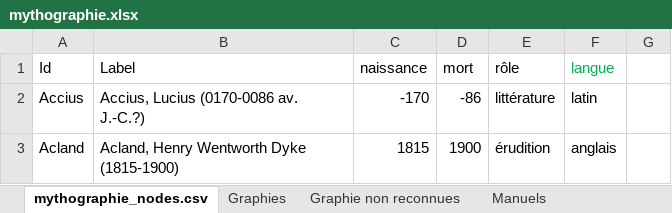
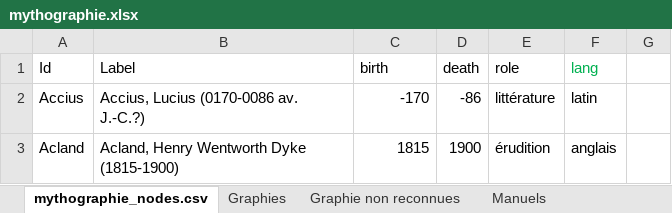
Before and after one commit to OBVIL/mythographie, an Excel workbook: data/mythographie.xlsx, sheet mythographie_nodes.csv, drawn as a sheet; only a part is shown; values as stored, in another font and other column widths than the file's, no borders; the diff names each change by its address in the sheet, - before the commit and + after, or states it on an @@ line.

```diff
--- a/data/mythographie.xlsx (sheet mythographie_nodes.csv)
+++ b/data/mythographie.xlsx (sheet mythographie_nodes.csv)
-C1: naissance
+C1: birth
-D1: mort
+D1: death
-E1: rôle
+E1: role
-F1: langue
+F1: lang
```
Also changed, not shown: sheet Manuels, 4 other files.
